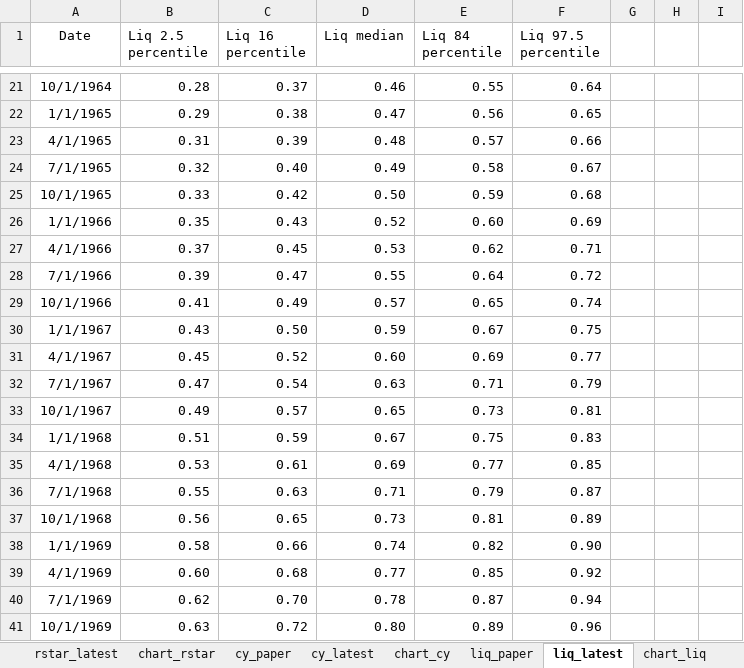
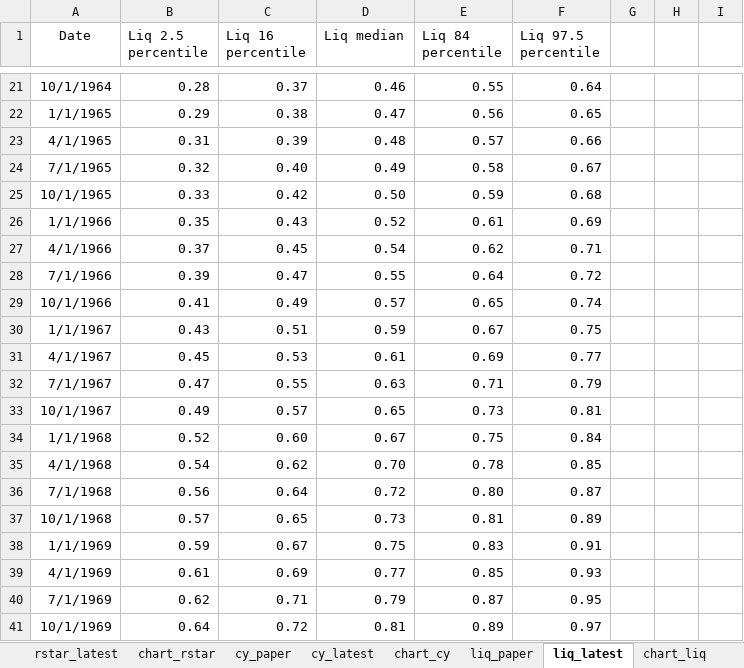
Before and after one commit to FRBNY-DSGE/rstarBrookings2017, an Excel workbook: update/TVAR_Comparison.xlsx, sheet liq_latest, drawn as a sheet; only a part is shown, gaps mark what is left out; values as stored, in another font and other column widths than the file's, no borders; the diff covers the shown part only; the diff names each change by its address in the sheet, - before the commit and + after, or states it on an @@ line.

```diff
--- a/update/TVAR_Comparison.xlsx (sheet liq_latest)
+++ b/update/TVAR_Comparison.xlsx (sheet liq_latest)
-E26 (Liq 84 percentile): 0.60
+E26 (Liq 84 percentile): 0.61
-D27 (Liq median): 0.53
+D27 (Liq median): 0.54
-C30 (Liq 16 percentile): 0.50
+C30 (Liq 16 percentile): 0.51
-C31 (Liq 16 percentile): 0.52
+C31 (Liq 16 percentile): 0.53
-D31 (Liq median): 0.60
+D31 (Liq median): 0.61
-C32 (Liq 16 percentile): 0.54
+C32 (Liq 16 percentile): 0.55
-B34 (Liq 2.5 percentile): 0.51
+B34 (Liq 2.5 percentile): 0.52
-C34 (Liq 16 percentile): 0.59
+C34 (Liq 16 percentile): 0.60
-F34 (Liq 97.5 percentile): 0.83
+F34 (Liq 97.5 percentile): 0.84
-B35 (Liq 2.5 percentile): 0.53
+B35 (Liq 2.5 percentile): 0.54
-C35 (Liq 16 percentile): 0.61
+C35 (Liq 16 percentile): 0.62
-D35 (Liq median): 0.69
+D35 (Liq median): 0.70
-E35 (Liq 84 percentile): 0.77
+E35 (Liq 84 percentile): 0.78
-B36 (Liq 2.5 percentile): 0.55
+B36 (Liq 2.5 percentile): 0.56
-C36 (Liq 16 percentile): 0.63
+C36 (Liq 16 percentile): 0.64
-D36 (Liq median): 0.71
+D36 (Liq median): 0.72
-E36 (Liq 84 percentile): 0.79
+E36 (Liq 84 percentile): 0.80
-B37 (Liq 2.5 percentile): 0.56
+B37 (Liq 2.5 percentile): 0.57
-B38 (Liq 2.5 percentile): 0.58
+B38 (Liq 2.5 percentile): 0.59
-C38 (Liq 16 percentile): 0.66
+C38 (Liq 16 percentile): 0.67
-D38 (Liq median): 0.74
+D38 (Liq median): 0.75
-E38 (Liq 84 percentile): 0.82
+E38 (Liq 84 percentile): 0.83
-F38 (Liq 97.5 percentile): 0.90
+F38 (Liq 97.5 percentile): 0.91
-B39 (Liq 2.5 percentile): 0.60
+B39 (Liq 2.5 percentile): 0.61
-C39 (Liq 16 percentile): 0.68
+C39 (Liq 16 percentile): 0.69
-F39 (Liq 97.5 percentile): 0.92
+F39 (Liq 97.5 percentile): 0.93
-C40 (Liq 16 percentile): 0.70
+C40 (Liq 16 percentile): 0.71
-D40 (Liq median): 0.78
+D40 (Liq median): 0.79
-F40 (Liq 97.5 percentile): 0.94
+F40 (Liq 97.5 percentile): 0.95
-B41 (Liq 2.5 percentile): 0.63
+B41 (Liq 2.5 percentile): 0.64
-D41 (Liq median): 0.80
+D41 (Liq median): 0.81
-F41 (Liq 97.5 percentile): 0.96
+F41 (Liq 97.5 percentile): 0.97
```
Also changed, not shown: 8 added rows, 7 removed rows and 401 edited cells elsewhere in this sheet, sheet rstar_latest, sheet cy_latest, sheet safe_latest, charts or pictures, update/TVAR_Rstar_Vintages.xlsx.
